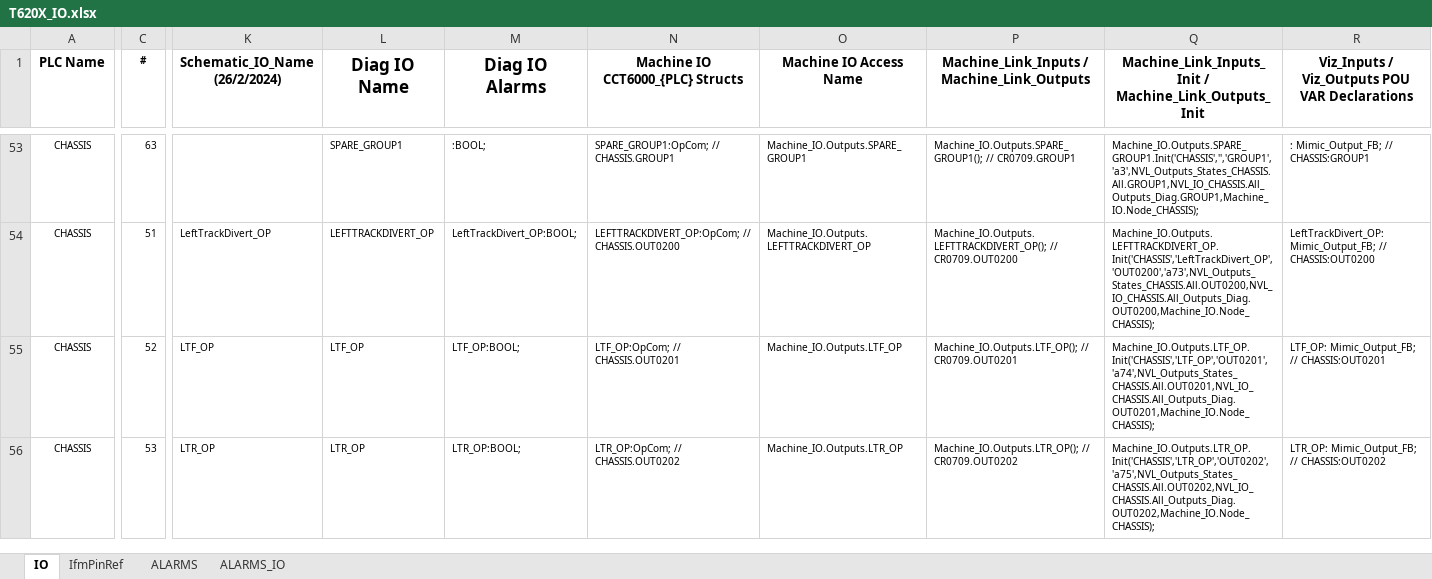
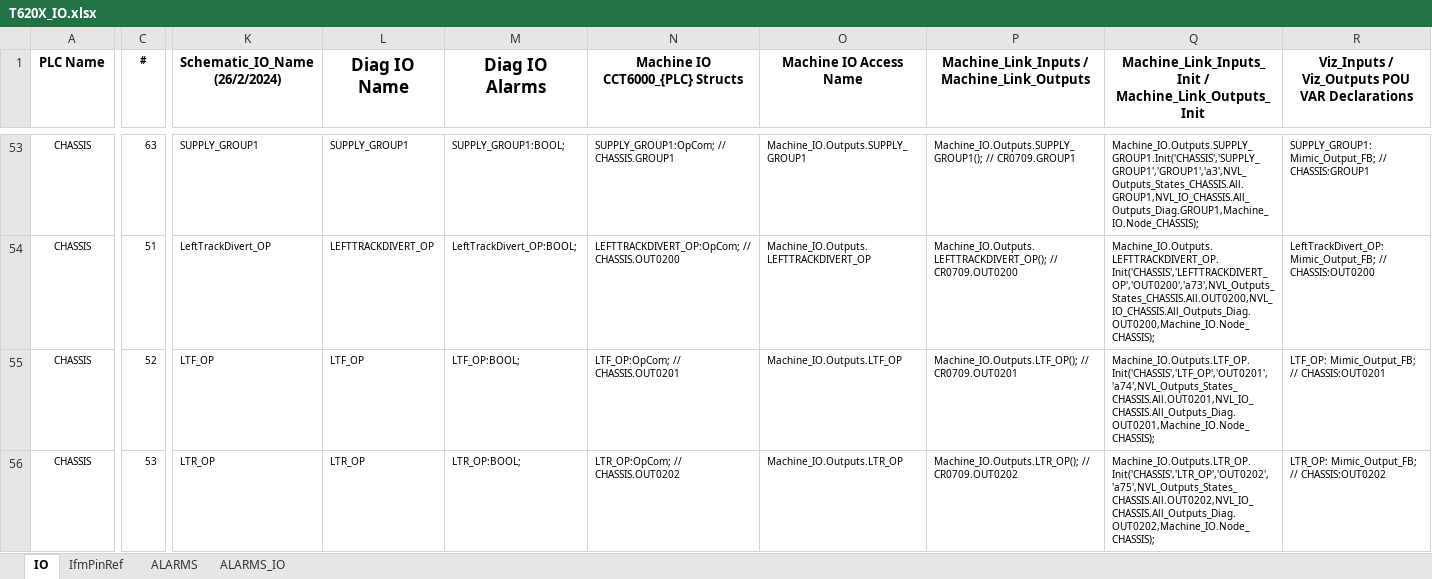
Before and after one commit to better-adapted/Mtech_T620X_Trommel, an Excel workbook: T620X_IO.xlsx, sheet IO, drawn as a sheet; only a part is shown, gaps mark what is left out; values as stored, in another font and other column widths than the file's, no borders; the diff covers the shown part only; the diff names each change by its address in the sheet, - before the commit and + after, or states it on an @@ line.

```diff
--- a/T620X_IO.xlsx (sheet IO)
+++ b/T620X_IO.xlsx (sheet IO)
-K53 (Schematic_IO_Name (26/2/2024)): (empty)
+K53 (Schematic_IO_Name (26/2/2024)): SUPPLY_GROUP1
-L53 (Diag IO Name): SPARE_GROUP1
+L53 (Diag IO Name): SUPPLY_GROUP1
-M53 (Diag IO Alarms): :BOOL;
+M53 (Diag IO Alarms): SUPPLY_GROUP1:BOOL;
-N53 (Machine IO CCT6000_{PLC} Structs): SPARE_GROUP1:OpCom; // CHASSIS.GROUP1
+N53 (Machine IO CCT6000_{PLC} Structs): SUPPLY_GROUP1:OpCom; // CHASSIS.GROUP1
-O53 (Machine IO Access Name): Machine_IO.Outputs.SPARE_GROUP1
+O53 (Machine IO Access Name): Machine_IO.Outputs.SUPPLY_GROUP1
-P53: Machine_IO.Outputs.SPARE_GROUP1(); // CR0709.GROUP1
+P53: Machine_IO.Outputs.SUPPLY_GROUP1(); // CR0709.GROUP1
-Q53: Machine_IO.Outputs.SPARE_GROUP1.Init('CHASSIS','','GROUP1','a3',NVL_Outputs_States_CHASSIS.All.GROUP1,NVL_IO_CHASSIS.All_Outputs_Diag.GROUP1,Machine_IO.Node_CHASSIS);
+Q53: Machine_IO.Outputs.SUPPLY_GROUP1.Init('CHASSIS','SUPPLY_GROUP1','GROUP1','a3',NVL_Outputs_States_CHASSIS.All.GROUP1,NVL_IO_CHASSIS.All_Outputs_Diag.GROUP1,Machine_IO.Node_CHASSIS);
-R53: : Mimic_Output_FB; // CHASSIS:GROUP1
+R53: SUPPLY_GROUP1: Mimic_Output_FB; // CHASSIS:GROUP1
-Q54: Machine_IO.Outputs.LEFTTRACKDIVERT_OP.Init('CHASSIS','LeftTrackDivert_OP','OUT0200','a73',NVL_Outputs_States_CHASSIS.All.OUT0200,NVL_IO_CHASSIS.All_Outputs_Diag.OUT0200,Machine_IO.Node_CHASSIS);
+Q54: Machine_IO.Outputs.LEFTTRACKDIVERT_OP.Init('CHASSIS','LEFTTRACKDIVERT_OP','OUT0200','a73',NVL_Outputs_States_CHASSIS.All.OUT0200,NVL_IO_CHASSIS.All_Outputs_Diag.OUT0200,Machine_IO.Node_CHASSIS);
```
Also changed, not shown: 73 edited cells elsewhere in this sheet, formulas that keep their value, 5 other files.
